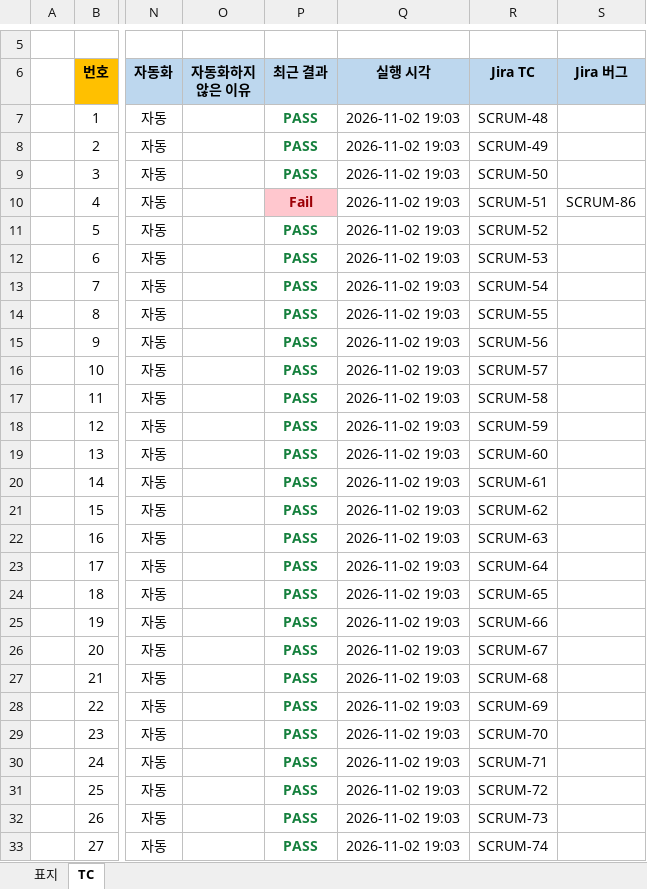
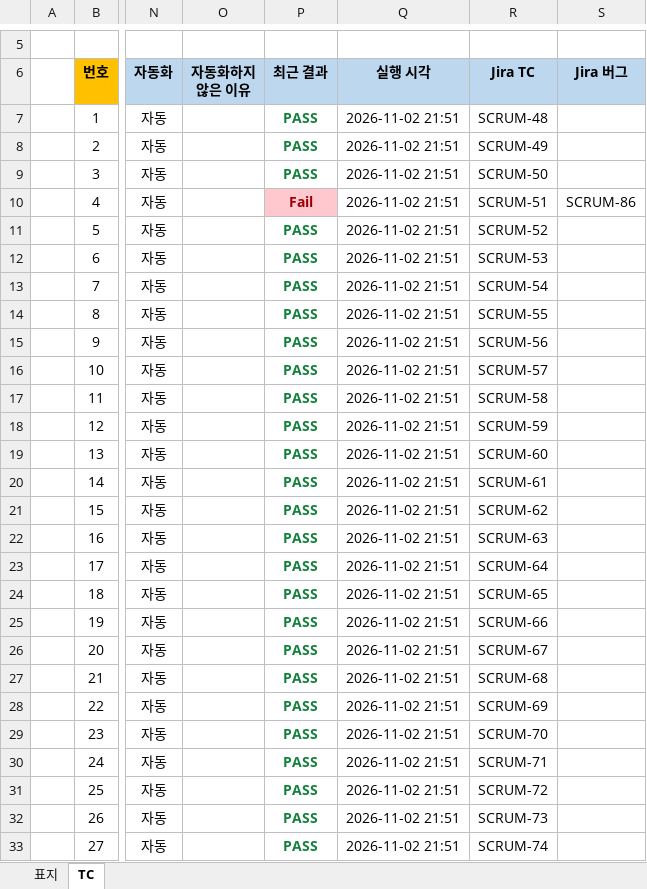
Before and after one commit to leegm0430/seminer, an Excel workbook: qa-automation/tc/bloodfall_TC.xlsx, sheet TC, drawn as a sheet; only a part is shown, gaps mark what is left out; values as stored, in another font and other column widths than the file's, no borders; the diff covers the shown part only; the diff names each change by its address in the sheet, - before the commit and + after, or states it on an @@ line.

```diff
--- a/qa-automation/tc/bloodfall_TC.xlsx (sheet TC)
+++ b/qa-automation/tc/bloodfall_TC.xlsx (sheet TC)
-Q7:Q33 (실행 시각): 2026-11-02 19:03
+Q7:Q33 (실행 시각): 2026-11-02 21:51
```
Also changed, not shown: 174 edited cells elsewhere in this sheet, 6 other files.
